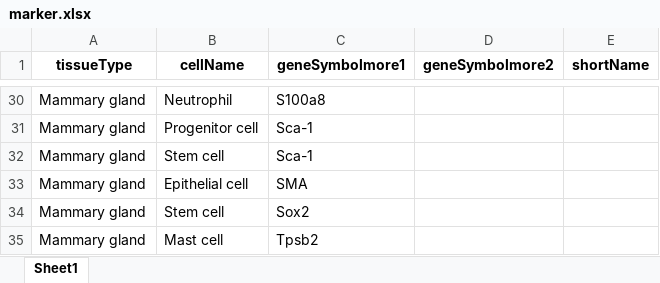
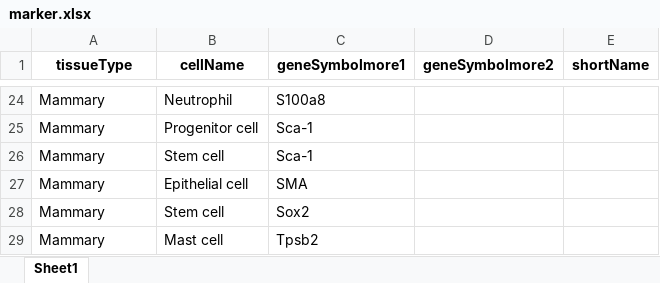
Before and after one commit to dulloa-beep/spatial_transcriptome_proj, an Excel workbook: marker.xlsx, sheet Sheet1, drawn as a sheet; only a part is shown, gaps mark what is left out; values as stored, in another font and other column widths than the file's, no borders; addresses are those after the commit; the diff covers the shown part only; the diff names each change by its address in the sheet, - before the commit and + after, or states it on an @@ line.

```diff
--- a/marker.xlsx (sheet Sheet1)
+++ b/marker.xlsx (sheet Sheet1)
-A24:A29 (tissueType): Mammary gland
+A24:A29 (tissueType): Mammary
```
Also changed, not shown: 6 removed rows and 22 edited cells elsewhere in this sheet.
